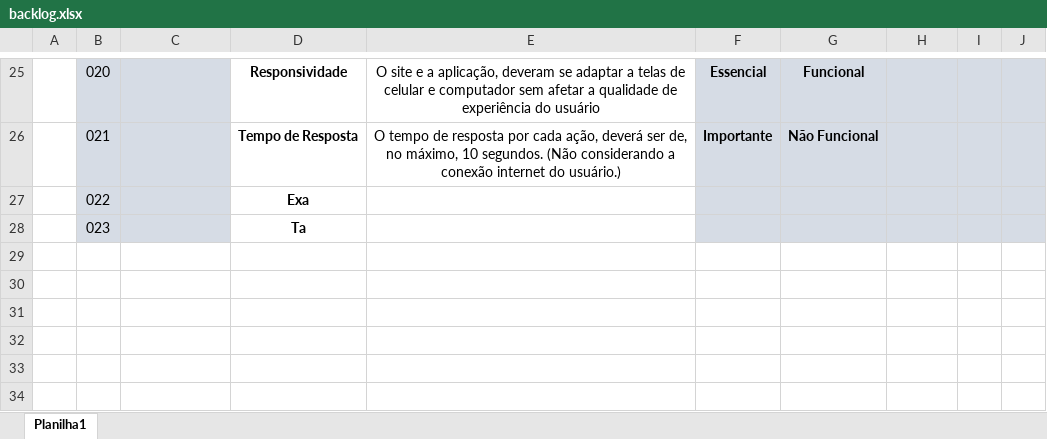
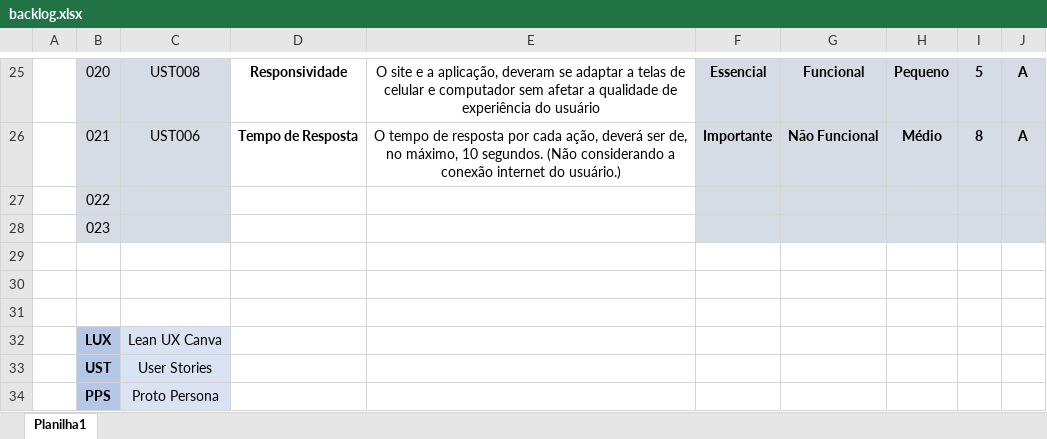
Before and after one commit to TEST-SPRINT4/site-institucional, an Excel workbook: Documentação/Documentos/backlog.xlsx, sheet Planilha1, drawn as a sheet; only a part is shown, gaps mark what is left out; values as stored, in another font and other column widths than the file's, no borders; the diff covers the shown part only; the diff names each change by its address in the sheet, - before the commit and + after, or states it on an @@ line.

```diff
--- a/Documentação/Documentos/backlog.xlsx (sheet Planilha1)
+++ b/Documentação/Documentos/backlog.xlsx (sheet Planilha1)
-C25: (empty)
+C25: UST008
-H25: (empty)
+H25: Pequeno
-I25: (empty)
+I25: 5
-J25:J26: (empty)
+J25:J26: A
-C26: (empty)
+C26: UST006
-H26: (empty)
+H26: Médio
-I26: (empty)
+I26: 8
-D27: Exa
+D27: (empty)
-D28: Ta
+D28: (empty)
+row 29: (empty)
+row 30: (empty)
+row 31: (empty)
+row 32:  | LUX | Lean UX Canva
+row 33:  | UST | User Stories
+row 34:  | PPS | Proto Persona
```
Also changed, not shown: 51 edited cells elsewhere in this sheet, 2 other files.
